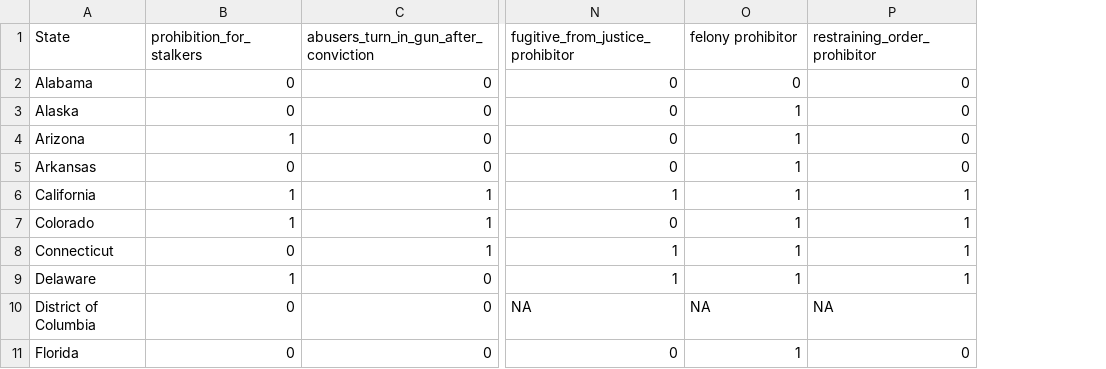
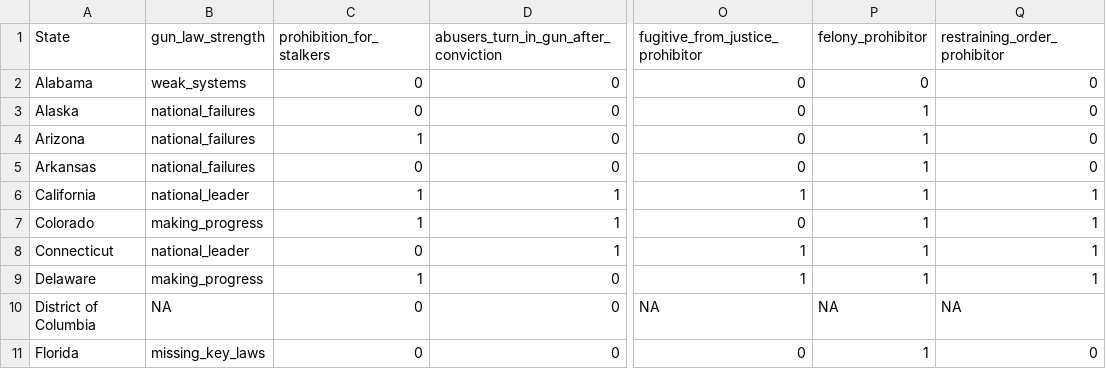
Before and after one commit to kristinmlloyd/Gun-Violence, a CSV file: website/data/policy.csv, drawn as a sheet; only a part is shown, gaps mark what is left out; addresses are those after the commit; the diff names each change by its address in the sheet, - before the commit and + after, or states it on an @@ line.

```diff
--- a/website/data/policy.csv
+++ b/website/data/policy.csv
+column B (gun_law_strength), rows 2-11: weak_systems | national_failures | national_failures | national_failures | national_leader | making_progress | national_leader | making_progress | NA | missing_key_laws
-P1: felony prohibitor
+P1: felony_prohibitor
```
Also changed, not shown: website/data/factors.csv, website/data/merged_data.csv, 28 other files.
